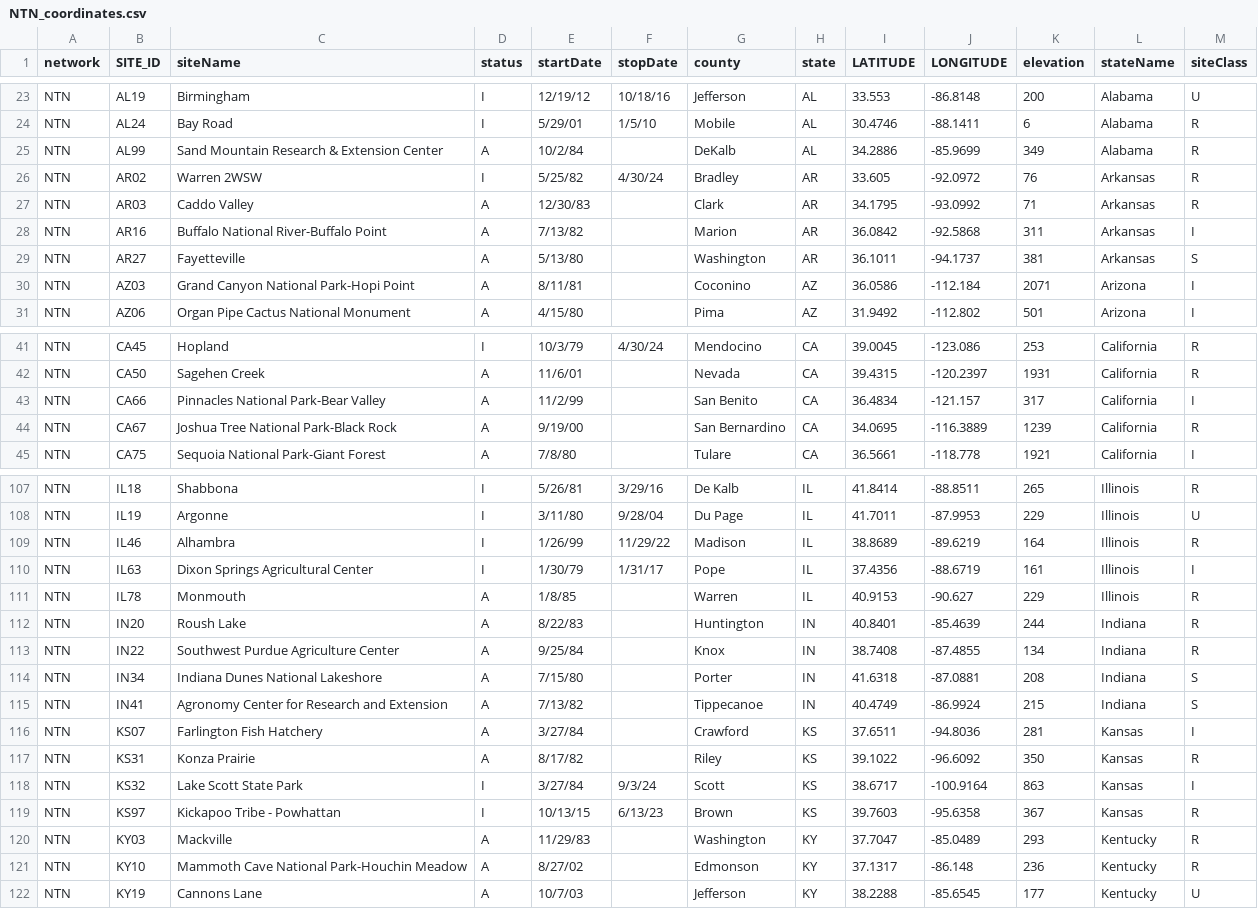
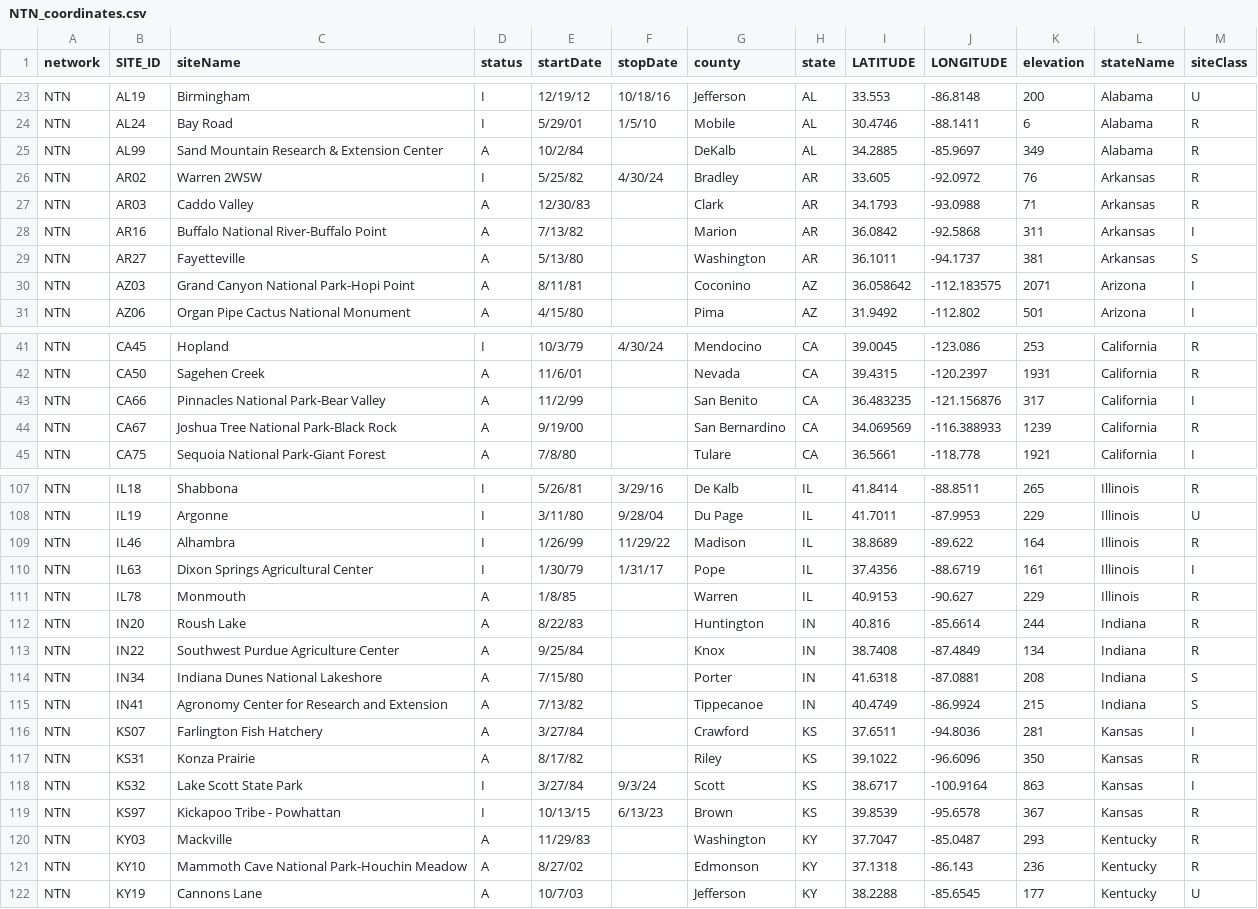
Before and after one commit to LiamTrinhNguyen/GIS_TDEP, a CSV file: data/input/NTN/NTN_coordinates.csv, drawn as a sheet; only a part is shown, gaps mark what is left out; the diff covers the shown part only.

Commit message:
matching co-located site

```diff
--- a/data/input/NTN/NTN_coordinates.csv
+++ b/data/input/NTN/NTN_coordinates.csv
@@ -24,8 +24,8 @@ NTN,AL19,Birmingham,I,12/19/12,10/18/16,Jefferson,AL,33.553,-86.8148,200,Alabama
 NTN,AL24,Bay Road,I,5/29/01,1/5/10,Mobile,AL,30.4746,-88.1411,6,Alabama,R
-NTN,AL99,Sand Mountain Research & Extension Center,A,10/2/84,,DeKalb,AL,34.2886,-85.9699,349,Alabama,R
+NTN,AL99,Sand Mountain Research & Extension Center,A,10/2/84,,DeKalb,AL,34.2885,-85.9697,349,Alabama,R
 NTN,AR02,Warren 2WSW,I,5/25/82,4/30/24,Bradley,AR,33.605,-92.0972,76,Arkansas,R
-NTN,AR03,Caddo Valley,A,12/30/83,,Clark,AR,34.1795,-93.0992,71,Arkansas,R
+NTN,AR03,Caddo Valley,A,12/30/83,,Clark,AR,34.1793,-93.0988,71,Arkansas,R
 NTN,AR16,Buffalo National River-Buffalo Point,A,7/13/82,,Marion,AR,36.0842,-92.5868,311,Arkansas,I
 NTN,AR27,Fayetteville,A,5/13/80,,Washington,AR,36.1011,-94.1737,381,Arkansas,S
-NTN,AZ03,Grand Canyon National Park-Hopi Point,A,8/11/81,,Coconino,AZ,36.0586,-112.184,2071,Arizona,I
+NTN,AZ03,Grand Canyon National Park-Hopi Point,A,8/11/81,,Coconino,AZ,36.058642,-112.183575,2071,Arizona,I
 NTN,AZ06,Organ Pipe Cactus National Monument,A,4/15/80,,Pima,AZ,31.9492,-112.802,501,Arizona,I
@@ -42,4 +42,4 @@ NTN,CA45,Hopland,I,10/3/79,4/30/24,Mendocino,CA,39.0045,-123.086,253,California,
 NTN,CA50,Sagehen Creek,A,11/6/01,,Nevada,CA,39.4315,-120.2397,1931,California,R
-NTN,CA66,Pinnacles National Park-Bear Valley,A,11/2/99,,San Benito,CA,36.4834,-121.157,317,California,I
-NTN,CA67,Joshua Tree National Park-Black Rock,A,9/19/00,,San Bernardino,CA,34.0695,-116.3889,1239,California,R
+NTN,CA66,Pinnacles National Park-Bear Valley,A,11/2/99,,San Benito,CA,36.483235,-121.156876,317,California,I
+NTN,CA67,Joshua Tree National Park-Black Rock,A,9/19/00,,San Bernardino,CA,34.069569,-116.388933,1239,California,R
 NTN,CA75,Sequoia National Park-Giant Forest,A,7/8/80,,Tulare,CA,36.5661,-118.778,1921,California,I
@@ -108,7 +108,7 @@ NTN,IL18,Shabbona,I,5/26/81,3/29/16,De Kalb,IL,41.8414,-88.8511,265,Illinois,R
 NTN,IL19,Argonne,I,3/11/80,9/28/04,Du Page,IL,41.7011,-87.9953,229,Illinois,U
-NTN,IL46,Alhambra,I,1/26/99,11/29/22,Madison,IL,38.8689,-89.6219,164,Illinois,R
+NTN,IL46,Alhambra,I,1/26/99,11/29/22,Madison,IL,38.8689,-89.622,164,Illinois,R
 NTN,IL63,Dixon Springs Agricultural Center,I,1/30/79,1/31/17,Pope,IL,37.4356,-88.6719,161,Illinois,I
 NTN,IL78,Monmouth,A,1/8/85,,Warren,IL,40.9153,-90.627,229,Illinois,R
-NTN,IN20,Roush Lake,A,8/22/83,,Huntington,IN,40.8401,-85.4639,244,Indiana,R
-NTN,IN22,Southwest Purdue Agriculture Center,A,9/25/84,,Knox,IN,38.7408,-87.4855,134,Indiana,R
+NTN,IN20,Roush Lake,A,8/22/83,,Huntington,IN,40.816,-85.6614,244,Indiana,R
+NTN,IN22,Southwest Purdue Agriculture Center,A,9/25/84,,Knox,IN,38.7408,-87.4849,134,Indiana,R
 NTN,IN34,Indiana Dunes National Lakeshore,A,7/15/80,,Porter,IN,41.6318,-87.0881,208,Indiana,S
@@ -116,7 +116,7 @@ NTN,IN41,Agronomy Center for Research and Extension,A,7/13/82,,Tippecanoe,IN,40.
 NTN,KS07,Farlington Fish Hatchery,A,3/27/84,,Crawford,KS,37.6511,-94.8036,281,Kansas,I
-NTN,KS31,Konza Prairie,A,8/17/82,,Riley,KS,39.1022,-96.6092,350,Kansas,R
+NTN,KS31,Konza Prairie,A,8/17/82,,Riley,KS,39.1022,-96.6096,350,Kansas,R
 NTN,KS32,Lake Scott State Park,I,3/27/84,9/3/24,Scott,KS,38.6717,-100.9164,863,Kansas,I
-NTN,KS97,Kickapoo Tribe - Powhattan,I,10/13/15,6/13/23,Brown,KS,39.7603,-95.6358,367,Kansas,R
-NTN,KY03,Mackville,A,11/29/83,,Washington,KY,37.7047,-85.0489,293,Kentucky,R
-NTN,KY10,Mammoth Cave National Park-Houchin Meadow,A,8/27/02,,Edmonson,KY,37.1317,-86.148,236,Kentucky,R
+NTN,KS97,Kickapoo Tribe - Powhattan,I,10/13/15,6/13/23,Brown,KS,39.8539,-95.6578,367,Kansas,R
+NTN,KY03,Mackville,A,11/29/83,,Washington,KY,37.7047,-85.0487,293,Kentucky,R
+NTN,KY10,Mammoth Cave National Park-Houchin Meadow,A,8/27/02,,Edmonson,KY,37.1318,-86.143,236,Kentucky,R
 NTN,KY19,Cannons Lane,A,10/7/03,,Jefferson,KY,38.2288,-85.6545,177,Kentucky,U
```
Also changed, not shown: 55 edited cells elsewhere in this file, data/input/CASTNET/CASTNET_coordinates.csv.
